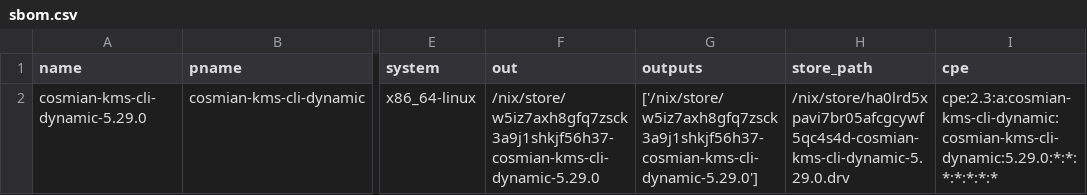
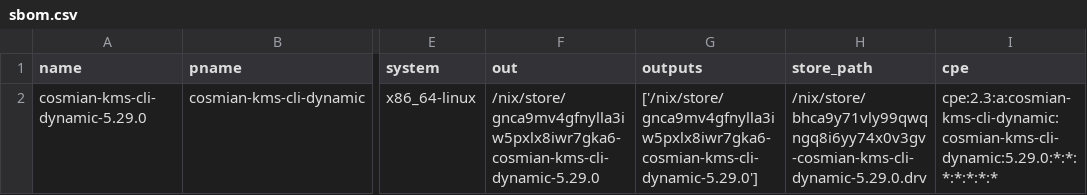
Before and after one commit to Cosmian/kms, a CSV file: sbom/ckms/fips/dynamic/sbom.csv, drawn as a sheet; only a part is shown, gaps mark what is left out; the diff names each change by its address in the sheet, - before the commit and + after, or states it on an @@ line.

```diff
--- a/sbom/ckms/fips/dynamic/sbom.csv
+++ b/sbom/ckms/fips/dynamic/sbom.csv
-F2 (out): /nix/store/w5iz7axh8gfq7zsck3a9j1shkjf56h37-cosmian-kms-cli-dynamic-5.29.0
+F2 (out): /nix/store/gnca9mv4gfnylla3iw5pxlx8iwr7gka6-cosmian-kms-cli-dynamic-5.29.0
-G2 (outputs): ['/nix/store/w5iz7axh8gfq7zsck3a9j1shkjf56h37-cosmian-kms-cli-dynamic-5.29.0']
+G2 (outputs): ['/nix/store/gnca9mv4gfnylla3iw5pxlx8iwr7gka6-cosmian-kms-cli-dynamic-5.29.0']
-H2 (store_path): /nix/store/ha0lrd5xpavi7br05afcgcywf5qc4s4d-cosmian-kms-cli-dynamic-5.29.0.drv
+H2 (store_path): /nix/store/bhca9y71vly99qwqngq8i6yy74x0v3gv-cosmian-kms-cli-dynamic-5.29.0.drv
```
Also changed, not shown: sbom/ckms/fips/static/sbom.csv, sbom/ckms/non-fips/dynamic/sbom.csv, 29 other files.
